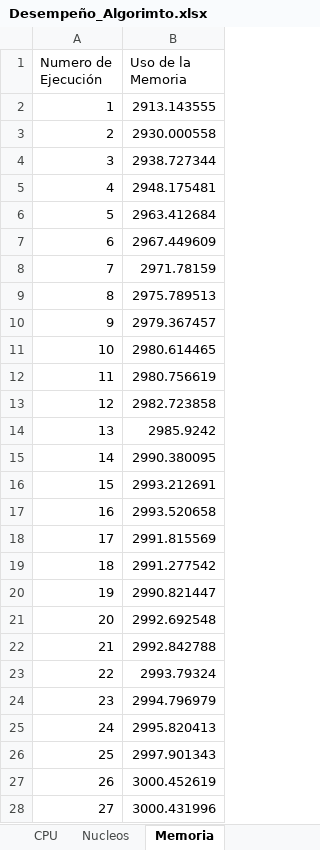
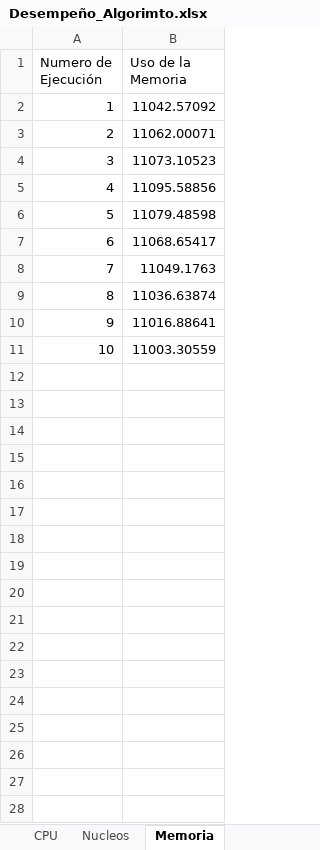
Before and after one commit to Frederick161021/BFOA_Paralelo, an Excel workbook: Desempeño_Algorimto.xlsx, sheet Memoria, drawn as a sheet; only a part is shown; values as stored, in another font and other column widths than the file's, no borders; charts and pictures not drawn; the diff covers the shown part only; the diff names each change by its address in the sheet, - before the commit and + after, or states it on an @@ line.

```diff
--- a/Desempeño_Algorimto.xlsx (sheet Memoria)
+++ b/Desempeño_Algorimto.xlsx (sheet Memoria)
-B2 (Uso de la Memoria): 2913.143555
+B2 (Uso de la Memoria): 11042.57092
-B3 (Uso de la Memoria): 2930.000558
+B3 (Uso de la Memoria): 11062.00071
-B4 (Uso de la Memoria): 2938.727344
+B4 (Uso de la Memoria): 11073.10523
-B5 (Uso de la Memoria): 2948.175481
+B5 (Uso de la Memoria): 11095.58856
-B6 (Uso de la Memoria): 2963.412684
+B6 (Uso de la Memoria): 11079.48598
-B7 (Uso de la Memoria): 2967.449609
+B7 (Uso de la Memoria): 11068.65417
-B8 (Uso de la Memoria): 2971.78159
+B8 (Uso de la Memoria): 11049.1763
-B9 (Uso de la Memoria): 2975.789513
+B9 (Uso de la Memoria): 11036.63874
-B10 (Uso de la Memoria): 2979.367457
+B10 (Uso de la Memoria): 11016.88641
-B11 (Uso de la Memoria): 2980.614465
+B11 (Uso de la Memoria): 11003.30559
-row 12: 11 | 2980.756619
-row 13: 12 | 2982.723858
-row 14: 13 | 2985.9242
-row 15: 14 | 2990.380095
-row 16: 15 | 2993.212691
-row 17: 16 | 2993.520658
-row 18: 17 | 2991.815569
-row 19: 18 | 2991.277542
-row 20: 19 | 2990.821447
-row 21: 20 | 2992.692548
-row 22: 21 | 2992.842788
-row 23: 22 | 2993.79324
-row 24: 23 | 2994.796979
-row 25: 24 | 2995.820413
-row 26: 25 | 2997.901343
-row 27: 26 | 3000.452619
-row 28: 27 | 3000.431996
```
Also changed, not shown: 73 removed rows elsewhere in this sheet, sheet Nucleos, sheet NFE, sheet CPU, sheet Fitness, sheet BlosumScore, charts or pictures, 4 other files.
